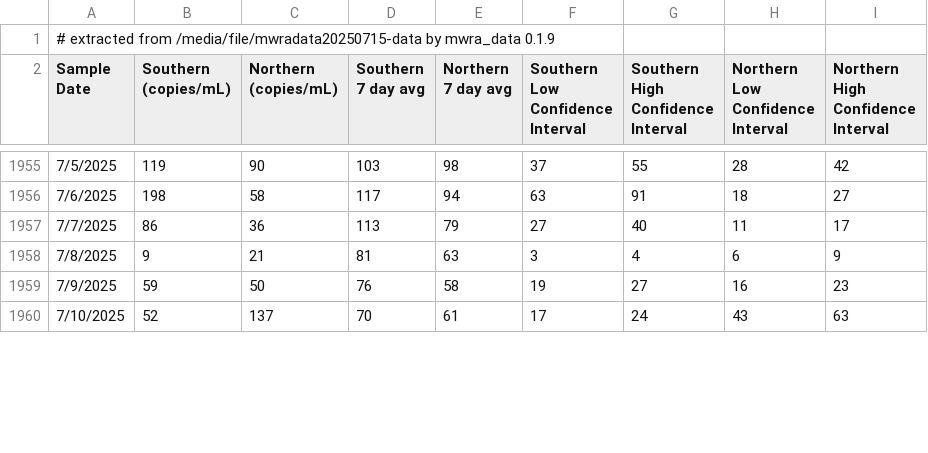
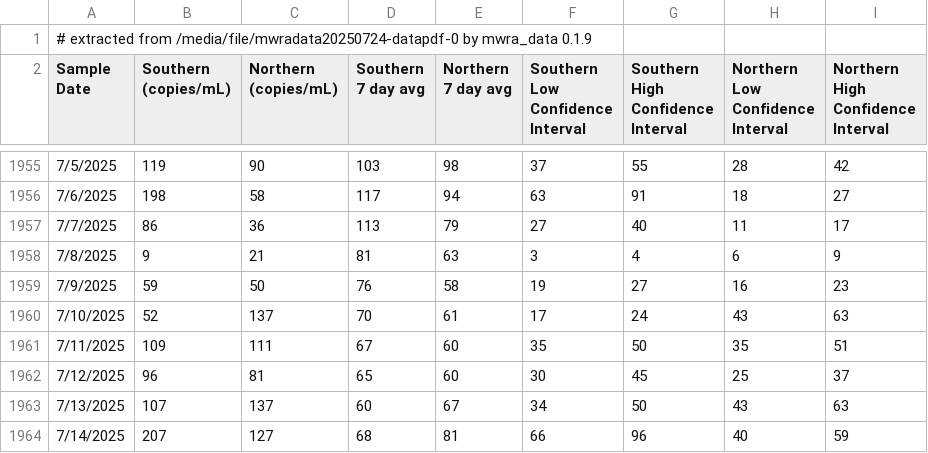
Before and after one commit to bensteinberg/mwra-biobot, a CSV file: mwra-biobot.csv, drawn as a sheet; only a part is shown, gaps mark what is left out; the diff covers the shown part only.

```diff
--- a/mwra-biobot.csv
+++ b/mwra-biobot.csv
@@ -1,2 +1,2 @@
-# extracted from /media/file/mwradata20250715-data by mwra_data 0.1.9
+# extracted from /media/file/mwradata20250724-datapdf-0 by mwra_data 0.1.9
 Sample Date,"Southern
@@ -1972 +1972,5 @@ Interval"
 7/10/2025,52,137,70,61,17,24,43,63
+7/11/2025,109,111,67,60,35,50,35,51
+7/12/2025,96,81,65,60,30,45,25,37
+7/13/2025,107,137,60,67,34,50,43,63
+7/14/2025,207,127,68,81,66,96,40,59
```
Also changed, not shown: 3 added rows and 1 edited cell elsewhere in this file, mwra-biobot-tidied.csv, 1 other file.
